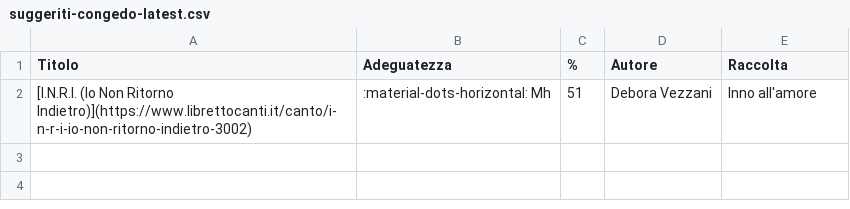
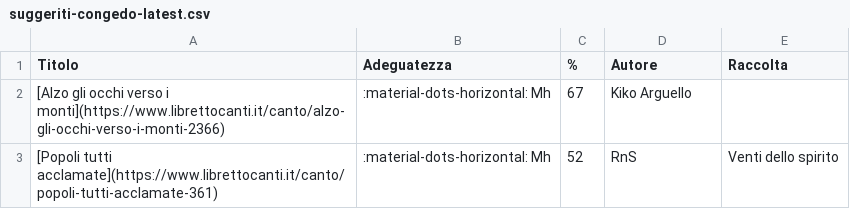
Before and after one commit to dennisangemi/hildegard, a CSV file: data/suggeriti-congedo-latest.csv, drawn as a sheet.

```diff
--- a/data/suggeriti-congedo-latest.csv
+++ b/data/suggeriti-congedo-latest.csv
@@ -1,2 +1,3 @@
 Titolo,Adeguatezza,%,Autore,Raccolta
-[I.N.R.I. (Io Non Ritorno Indietro)](https://www.librettocanti.it/canto/i-n-r-i-io-non-ritorno-indietro-3002),:material-dots-horizontal: Mh,51,Debora Vezzani,Inno all'amore
+[Alzo gli occhi verso i monti](https://www.librettocanti.it/canto/alzo-gli-occhi-verso-i-monti-2366),:material-dots-horizontal: Mh,67,Kiko Arguello,
+[Popoli tutti acclamate](https://www.librettocanti.it/canto/popoli-tutti-acclamate-361),:material-dots-horizontal: Mh,52,RnS,Venti dello spirito
```
Also changed, not shown: data/suggeriti-comunione-latest.csv, data/suggeriti-top20-latest.csv, 9 other files.
